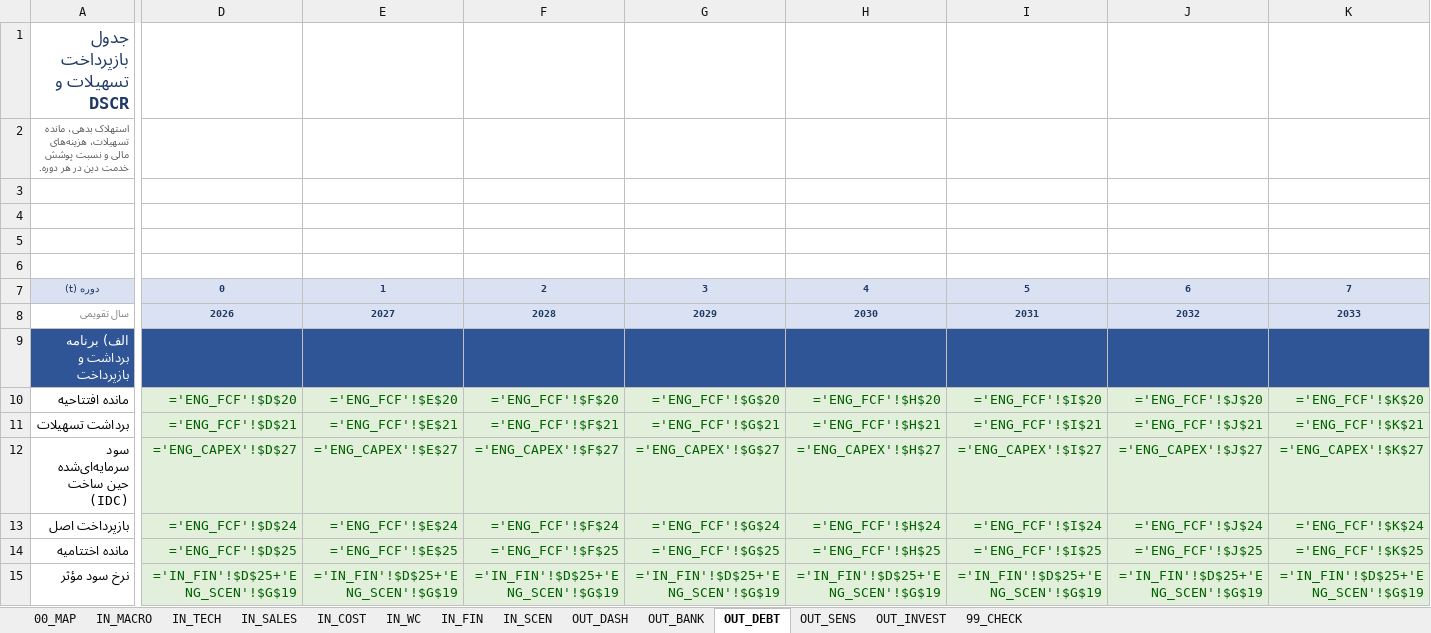
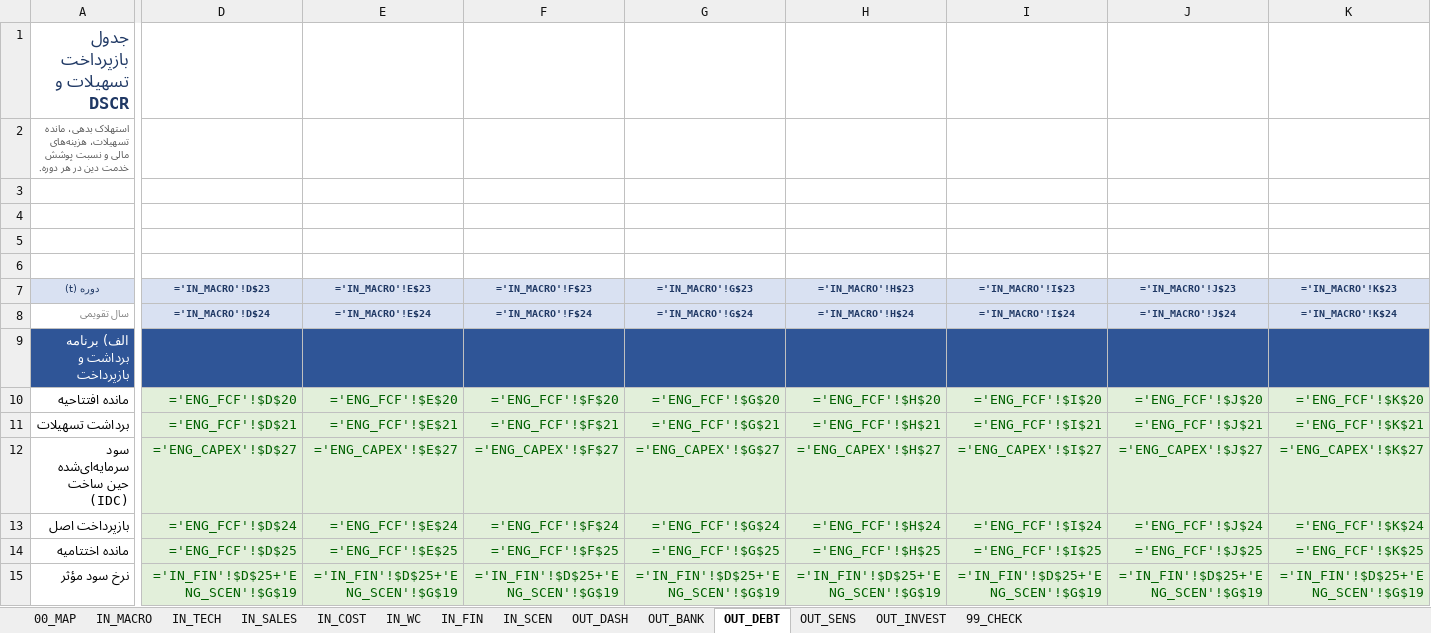
Before and after one commit to mojtabamafi-ux/data-formulator, an Excel workbook: models/lead_acid_recycling/Battery_Recycling_Financial_Model.xlsx, sheet OUT_DEBT, drawn as a sheet; only a part is shown, gaps mark what is left out; values as stored, in another font and other column widths than the file's, no borders; formulas without a stored value are shown as written; conditional formats not drawn; the diff covers the shown part only; the diff names each change by its address in the sheet, - before the commit and + after, or states it on an @@ line.

```diff
--- a/models/lead_acid_recycling/Battery_Recycling_Financial_Model.xlsx (sheet OUT_DEBT)
+++ b/models/lead_acid_recycling/Battery_Recycling_Financial_Model.xlsx (sheet OUT_DEBT)
-D7: 0
+D7: ='IN_MACRO'!D$23
-E7: 1
+E7: ='IN_MACRO'!E$23
-F7: 2
+F7: ='IN_MACRO'!F$23
-G7: 3
+G7: ='IN_MACRO'!G$23
-H7: 4
+H7: ='IN_MACRO'!H$23
-I7: 5
+I7: ='IN_MACRO'!I$23
-J7: 6
+J7: ='IN_MACRO'!J$23
-K7: 7
+K7: ='IN_MACRO'!K$23
-D8 (='IN_MACRO'!D$23): 2026
+D8 (='IN_MACRO'!D$23): ='IN_MACRO'!D$24
-E8 (='IN_MACRO'!E$23): 2027
+E8 (='IN_MACRO'!E$23): ='IN_MACRO'!E$24
-F8 (='IN_MACRO'!F$23): 2028
+F8 (='IN_MACRO'!F$23): ='IN_MACRO'!F$24
-G8 (='IN_MACRO'!G$23): 2029
+G8 (='IN_MACRO'!G$23): ='IN_MACRO'!G$24
-H8 (='IN_MACRO'!H$23): 2030
+H8 (='IN_MACRO'!H$23): ='IN_MACRO'!H$24
-I8 (='IN_MACRO'!I$23): 2031
+I8 (='IN_MACRO'!I$23): ='IN_MACRO'!I$24
-J8 (='IN_MACRO'!J$23): 2032
+J8 (='IN_MACRO'!J$23): ='IN_MACRO'!J$24
-K8 (='IN_MACRO'!K$23): 2033
+K8 (='IN_MACRO'!K$23): ='IN_MACRO'!K$24
```
Also changed, not shown: 10 edited cells elsewhere in this sheet, sheet OUT_DASH, sheet OUT_BANK, 8 other files.
